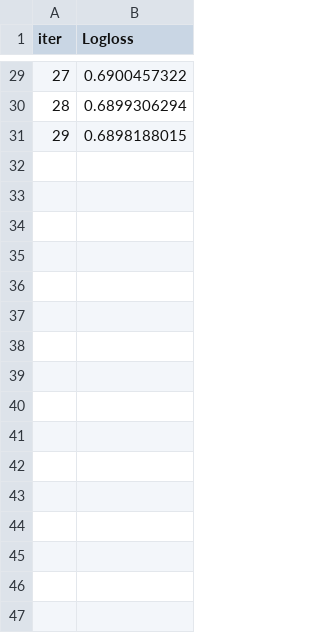
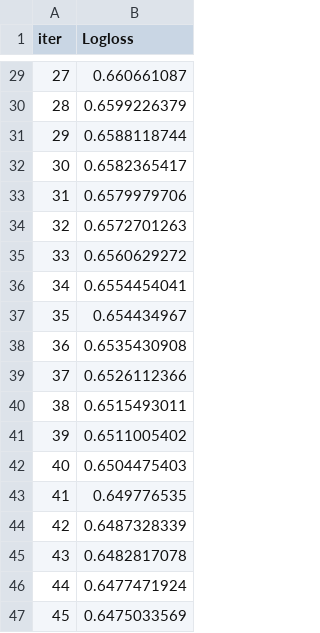
Before and after one commit to pdegaudenci/hateSpeech-Predictor, a TSV file: 3. Preprocesamiento- Comparativas de modelos - evaluación seleccion y ajuste del modelo/catboost_info/learn_error.tsv, drawn as a sheet; only a part is shown, gaps mark what is left out; the diff covers the shown part only.

```diff
--- a/3. Preprocesamiento- Comparativas de modelos - evaluación seleccion y ajuste del modelo/catboost_info/learn_error.tsv
+++ b/3. Preprocesamiento- Comparativas de modelos - evaluación seleccion y ajuste del modelo/catboost_info/learn_error.tsv
@@ -29,3 +29,19 @@ iter	Logloss
-27	0.6900457322
-28	0.6899306294
-29	0.6898188015
+27	0.660661087
+28	0.6599226379
+29	0.6588118744
+30	0.6582365417
+31	0.6579979706
+32	0.6572701263
+33	0.6560629272
+34	0.6554454041
+35	0.654434967
+36	0.6535430908
+37	0.6526112366
+38	0.6515493011
+39	0.6511005402
+40	0.6504475403
+41	0.649776535
+42	0.6487328339
+43	0.6482817078
+44	0.6477471924
+45	0.6475033569
```
Also changed, not shown: 34 added rows and 27 edited cells elsewhere in this file, 3. Preprocesamiento- Comparativas de modelos - evaluación seleccion y ajuste del modelo/catboost_info/test_error.tsv, 3. Preprocesamiento- Comparativas de modelos - evaluación seleccion y ajuste del modelo/catboost_info/time_left.tsv, 5 other files.
